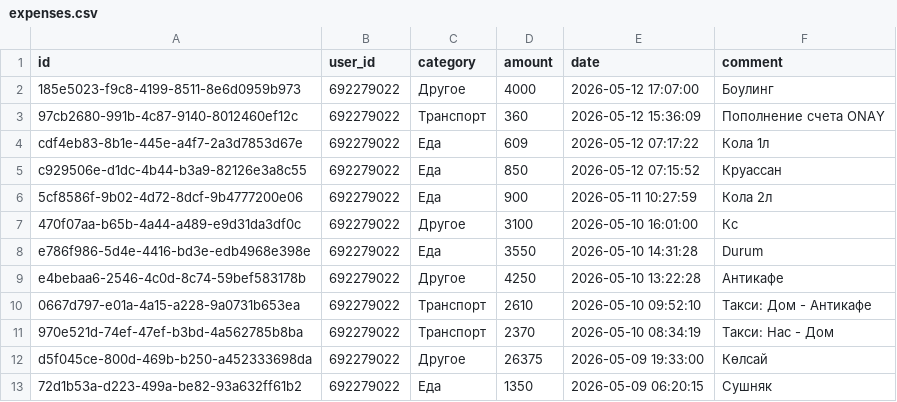
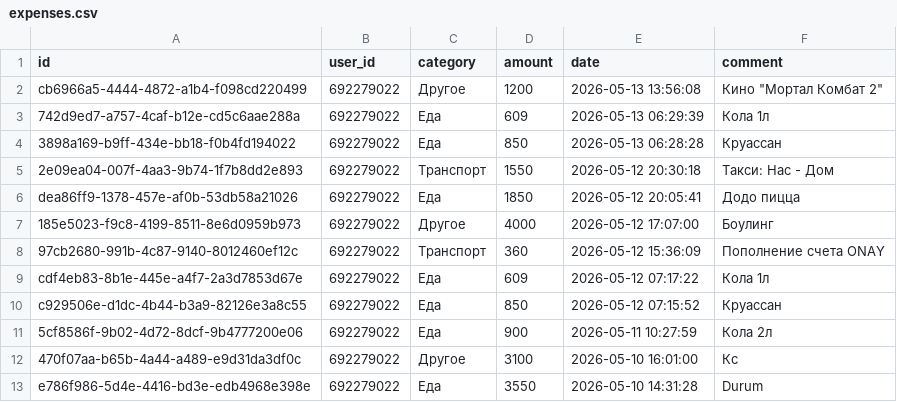
Before and after one commit to IbnRasAl-Fakih/eshygyn_file, a CSV file: expenses.csv, drawn as a sheet; only a part is shown; the shorter side is filled out with more unchanged rows; the diff names each change by its address in the sheet, - before the commit and + after, or states it on an @@ line.

Commit message:
Update export 2026-05-13 18:00:01 UTC

```diff
--- a/expenses.csv
+++ b/expenses.csv
+row 2: cb6966a5-4444-4872-a1b4-f098cd220499 | 692279022 | Другое | 1200 | 2026-05-13 13:56:08 | Кино "Мортал Комбат 2"
+row 3: 742d9ed7-a757-4caf-b12e-cd5c6aae288a | 692279022 | Еда | 609 | 2026-05-13 06:29:39 | Кола 1л
+row 4: 3898a169-b9ff-434e-bb18-f0b4fd194022 | 692279022 | Еда | 850 | 2026-05-13 06:28:28 | Круассан
+row 5: 2e09ea04-007f-4aa3-9b74-1f7b8dd2e893 | 692279022 | Транспорт | 1550 | 2026-05-12 20:30:18 | Такси: Нас - Дом
+row 6: dea86ff9-1378-457e-af0b-53db58a21026 | 692279022 | Еда | 1850 | 2026-05-12 20:05:41 | Додо пицца
```
